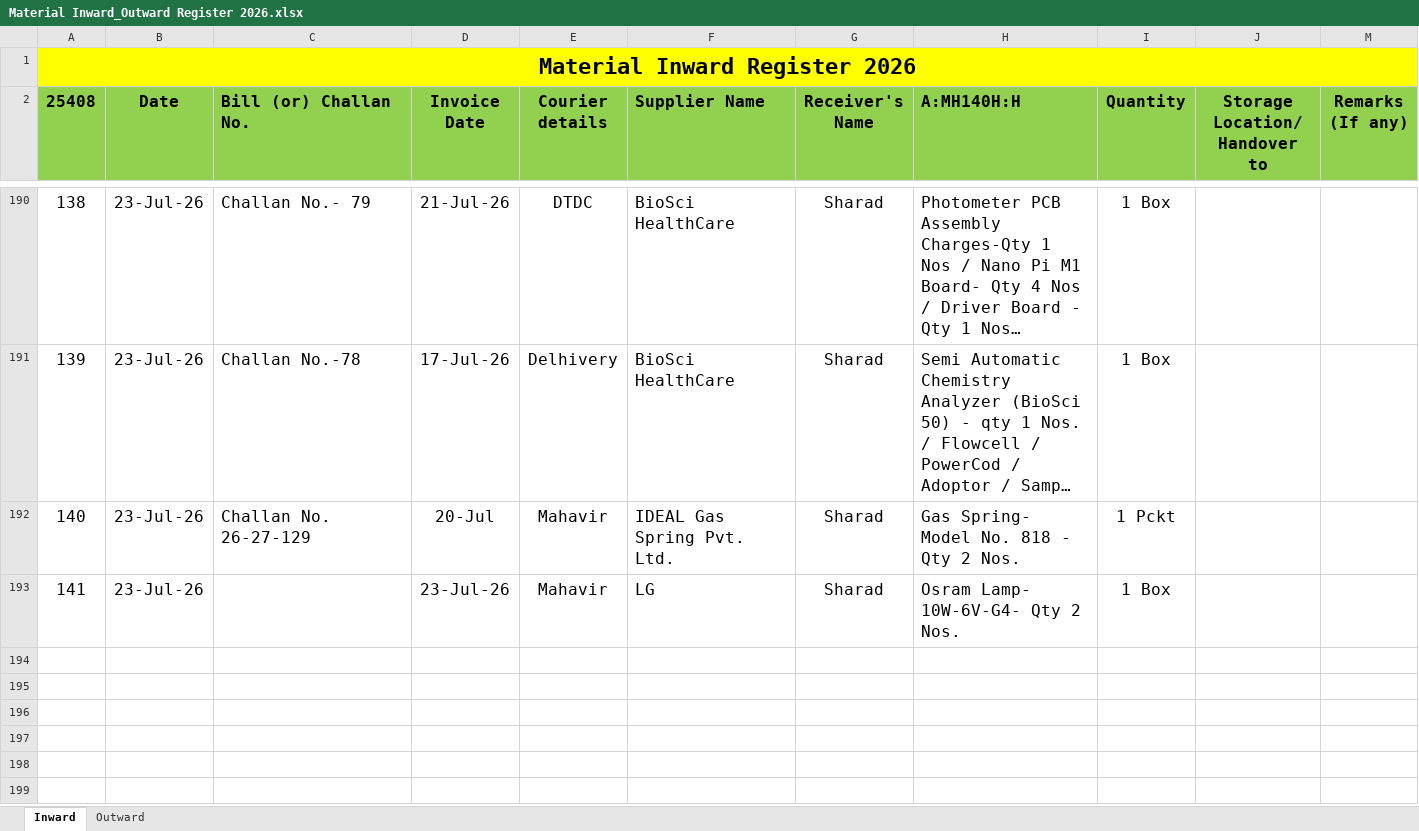
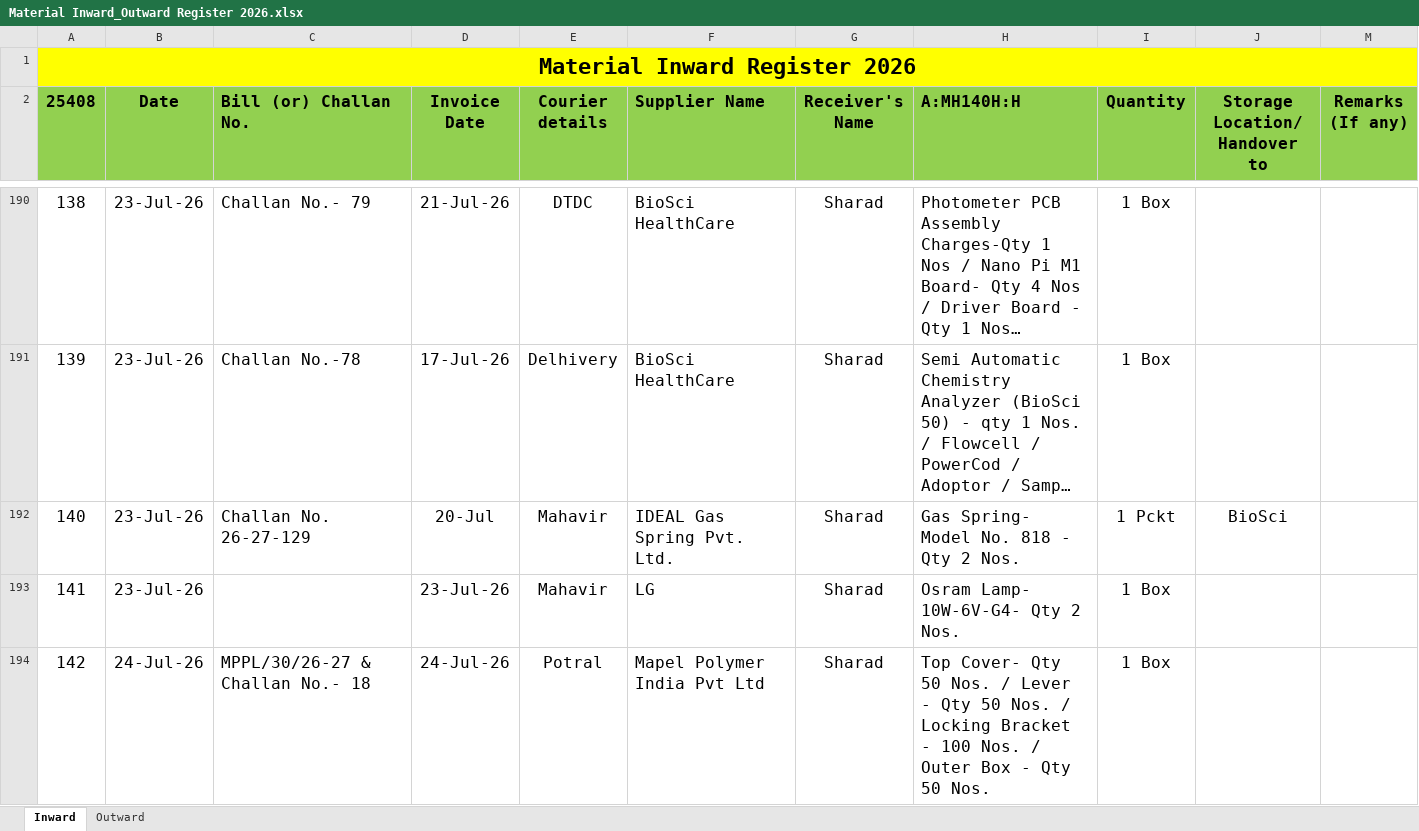
Before and after one commit to Rohidas1974/BioAmalDocument, an Excel workbook: Material Inward_Outward Register 2026.xlsx, sheet Inward, drawn as a sheet; only a part is shown, gaps mark what is left out; long unchanged cells end in …; values as stored, in another font and other column widths than the file's, no borders; the diff names each change by its address in the sheet, - before the commit and + after, or states it on an @@ line.

Commit message:
Auto-commit: 24-07-2026 14:38:51.93

```diff
--- a/Material Inward_Outward Register 2026.xlsx (sheet Inward)
+++ b/Material Inward_Outward Register 2026.xlsx (sheet Inward)
-J192 (Storage Location/ Handover to): (empty)
+J192 (Storage Location/ Handover to): BioSci
+row 194: 142 | 24-Jul-26 | MPPL/30/26-27 & Challan No.- 18 | 24-Jul-26 | Potral | Mapel Polymer India Pvt Ltd | Sharad | Top Cover- Qty 50 Nos. / Lever - Qty 50 Nos. / Locking Bracket - 100 Nos. / Outer Box - Qty 50 Nos. | 1 Box
```
